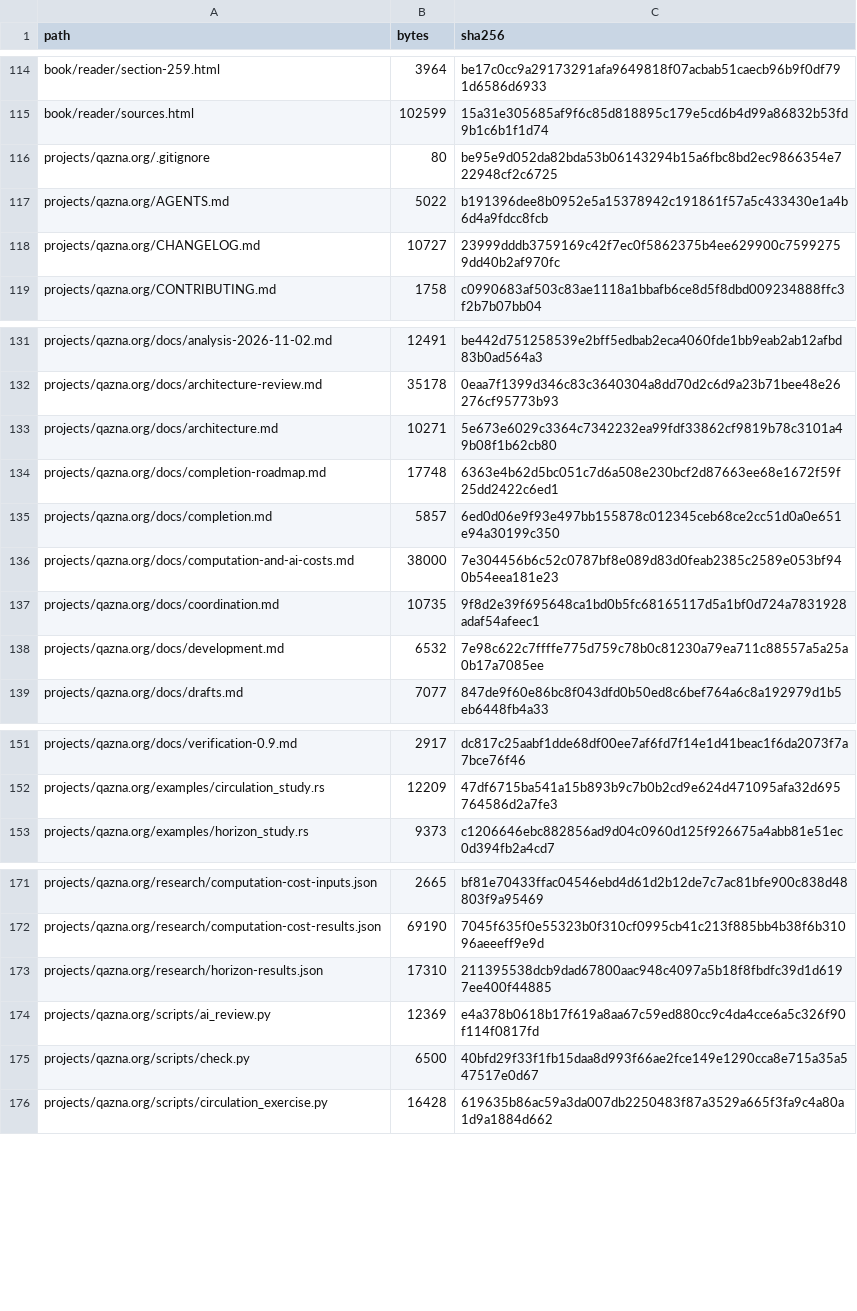
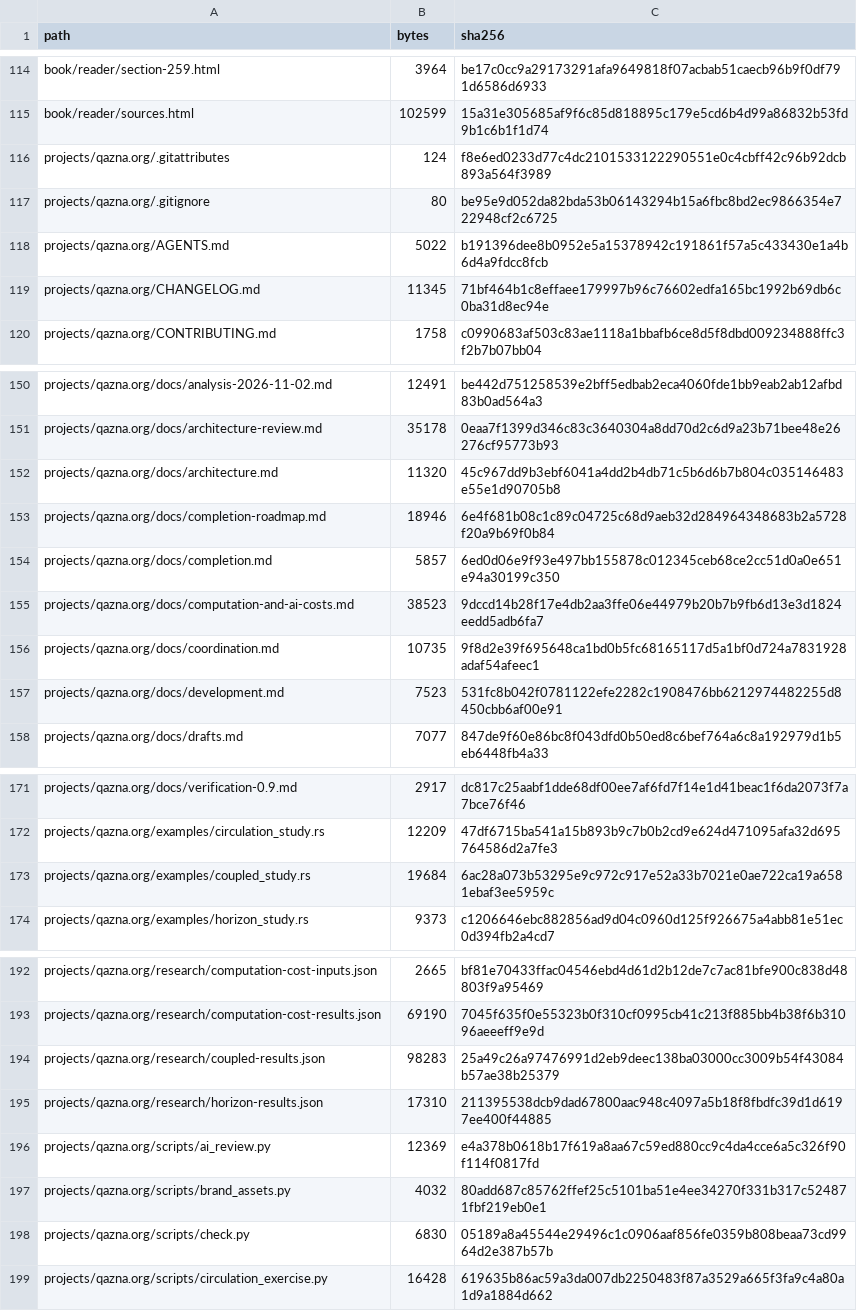
Before and after one commit to DauletBai/tartarus, a CSV file: MANIFEST.csv, drawn as a sheet; only a part is shown, gaps mark what is left out; the diff covers the shown part only.

Commit message:
Connect physical capabilities to circulation and add Qazna brand assets

```diff
--- a/MANIFEST.csv
+++ b/MANIFEST.csv
@@ -115,5 +115,6 @@ book/reader/section-259.html,3964,be17c0cc9a29173291afa9649818f07acbab51caecb96b
 book/reader/sources.html,102599,15a31e305685af9f6c85d818895c179e5cd6b4d99a86832b53fd9b1c6b1f1d74
+projects/qazna.org/.gitattributes,124,f8e6ed0233d77c4dc2101533122290551e0c4cbff42c96b92dcb893a564f3989
 projects/qazna.org/.gitignore,80,be95e9d052da82bda53b06143294b15a6fbc8bd2ec9866354e722948cf2c6725
 projects/qazna.org/AGENTS.md,5022,b191396dee8b0952e5a15378942c191861f57a5c433430e1a4b6d4a9fdcc8fcb
-projects/qazna.org/CHANGELOG.md,10727,23999dddb3759169c42f7ec0f5862375b4ee629900c75992759dd40b2af970fc
+projects/qazna.org/CHANGELOG.md,11345,71bf464b1c8effaee179997b96c76602edfa165bc1992b69db6c0ba31d8ec94e
 projects/qazna.org/CONTRIBUTING.md,1758,c0990683af503c83ae1118a1bbafb6ce8d5f8dbd009234888ffc3f2b7b07bb04
@@ -132,8 +151,8 @@ projects/qazna.org/docs/analysis-2026-11-02.md,12491,be442d751258539e2bff5edbab2
 projects/qazna.org/docs/architecture-review.md,35178,0eaa7f1399d346c83c3640304a8dd70d2c6d9a23b71bee48e26276cf95773b93
-projects/qazna.org/docs/architecture.md,10271,5e673e6029c3364c7342232ea99fdf33862cf9819b78c3101a49b08f1b62cb80
-projects/qazna.org/docs/completion-roadmap.md,17748,6363e4b62d5bc051c7d6a508e230bcf2d87663ee68e1672f59f25dd2422c6ed1
+projects/qazna.org/docs/architecture.md,11320,45c967dd9b3ebf6041a4dd2b4db71c5b6d6b7b804c035146483e55e1d90705b8
+projects/qazna.org/docs/completion-roadmap.md,18946,6e4f681b08c1c89c04725c68d9aeb32d284964348683b2a5728f20a9b69f0b84
 projects/qazna.org/docs/completion.md,5857,6ed0d06e9f93e497bb155878c012345ceb68ce2cc51d0a0e651e94a30199c350
-projects/qazna.org/docs/computation-and-ai-costs.md,38000,7e304456b6c52c0787bf8e089d83d0feab2385c2589e053bf940b54eea181e23
+projects/qazna.org/docs/computation-and-ai-costs.md,38523,9dccd14b28f17e4db2aa3ffe06e44979b20b7b9fb6d13e3d1824eedd5adb6fa7
 projects/qazna.org/docs/coordination.md,10735,9f8d2e39f695648ca1bd0b5fc68165117d5a1bf0d724a7831928adaf54afeec1
-projects/qazna.org/docs/development.md,6532,7e98c622c7ffffe775d759c78b0c81230a79ea711c88557a5a25a0b17a7085ee
+projects/qazna.org/docs/development.md,7523,531fc8b042f0781122efe2282c1908476bb6212974482255d8450cbb6af00e91
 projects/qazna.org/docs/drafts.md,7077,847de9f60e86bc8f043dfd0b50ed8c6bef764a6c8a192979d1b5eb6448fb4a33
@@ -152,2 +172,3 @@ projects/qazna.org/docs/verification-0.9.md,2917,dc817c25aabf1dde68df00ee7af6fd7
 projects/qazna.org/examples/circulation_study.rs,12209,47df6715ba541a15b893b9c7b0b2cd9e624d471095afa32d695764586d2a7fe3
+projects/qazna.org/examples/coupled_study.rs,19684,6ac28a073b53295e9c972c917e52a33b7021e0ae722ca19a6581ebaf3ee5959c
 projects/qazna.org/examples/horizon_study.rs,9373,c1206646ebc882856ad9d04c0960d125f926675a4abb81e51ec0d394fb2a4cd7
@@ -172,5 +193,7 @@ projects/qazna.org/research/computation-cost-inputs.json,2665,bf81e70433ffac0454
 projects/qazna.org/research/computation-cost-results.json,69190,7045f635f0e55323b0f310cf0995cb41c213f885bb4b38f6b31096aeeeff9e9d
+projects/qazna.org/research/coupled-results.json,98283,25a49c26a97476991d2eb9deec138ba03000cc3009b54f43084b57ae38b25379
 projects/qazna.org/research/horizon-results.json,17310,211395538dcb9dad67800aac948c4097a5b18f8fbdfc39d1d6197ee400f44885
 projects/qazna.org/scripts/ai_review.py,12369,e4a378b0618b17f619a8aa67c59ed880cc9c4da4cce6a5c326f90f114f0817fd
-projects/qazna.org/scripts/check.py,6500,40bfd29f33f1fb15daa8d993f66ae2fce149e1290cca8e715a35a547517e0d67
+projects/qazna.org/scripts/brand_assets.py,4032,80add687c85762ffef25c5101ba51e4ee34270f331b317c524871fbf219eb0e1
+projects/qazna.org/scripts/check.py,6830,05189a8a45544e29496c1c0906aaf856fe0359b808beaa73cd9964d2e387b57b
 projects/qazna.org/scripts/circulation_exercise.py,16428,619635b86ac59a3da007db2250483f87a3529a665f3fa9c4a80a1d9a1884d662
```
Also changed, not shown: 19 added rows and 12 edited cells elsewhere in this file, 35 other files.
